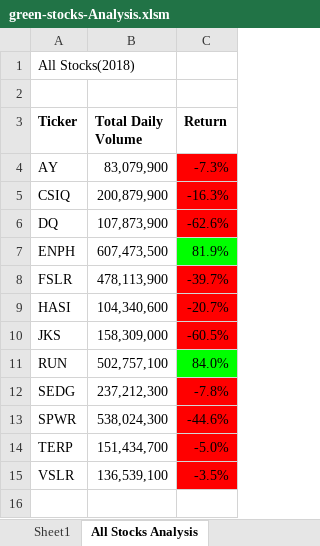
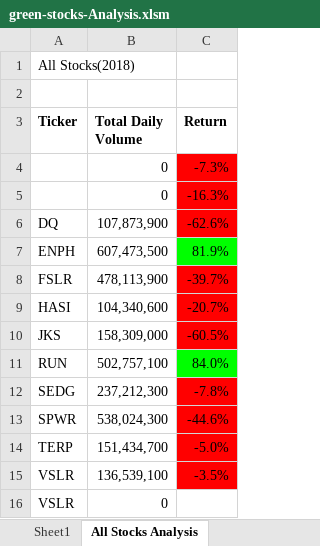
Before and after one commit to aodoming/Stock-analysis--VBA-, an Excel workbook: green-stocks-Analysis.xlsm, sheet All Stocks Analysis, drawn as a sheet; values as stored, in another font and other column widths than the file's, no borders; charts and pictures not drawn; the diff names each change by its address in the sheet, - before the commit and + after, or states it on an @@ line.

Commit message:
Adding Code for Refactor in Sheet5(All Stocks Analysis)

```diff
--- a/green-stocks-Analysis.xlsm (sheet All Stocks Analysis)
+++ b/green-stocks-Analysis.xlsm (sheet All Stocks Analysis)
-A4 (Ticker): AY
+A4 (Ticker): (empty)
-B4 (Total Daily Volume): 83,079,900
+B4 (Total Daily Volume): 0
-A5 (Ticker): CSIQ
+A5 (Ticker): (empty)
-B5 (Total Daily Volume): 200,879,900
+B5 (Total Daily Volume): 0
+row 16: VSLR | 0
```
Also changed, not shown: sheet 2018, sheet DQ ANALYSIS, sheet 2017, charts or pictures.
